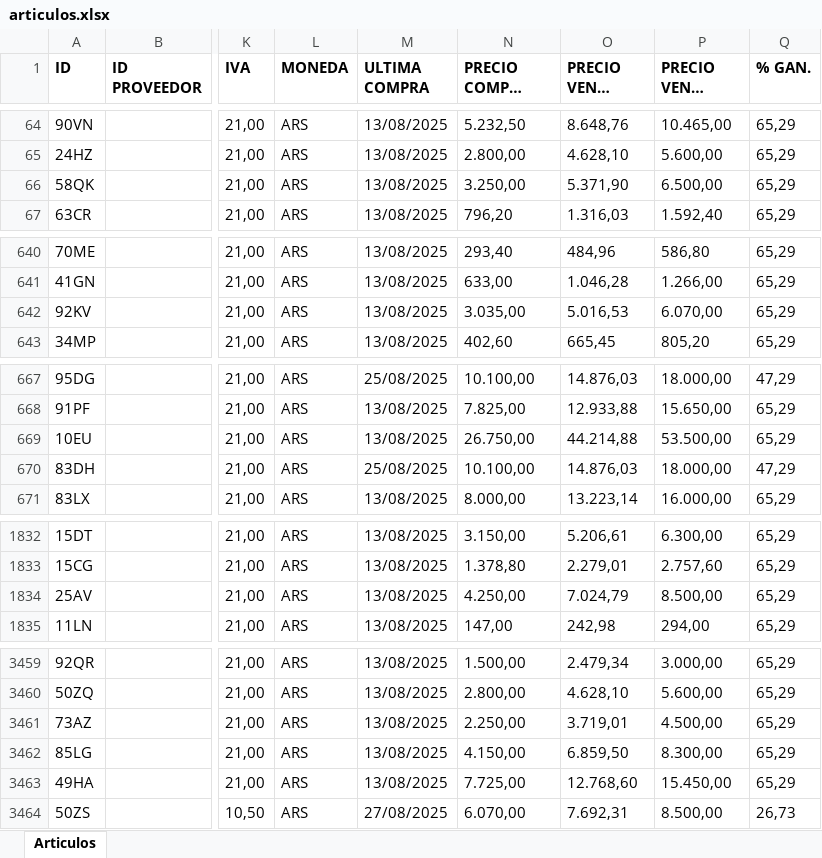
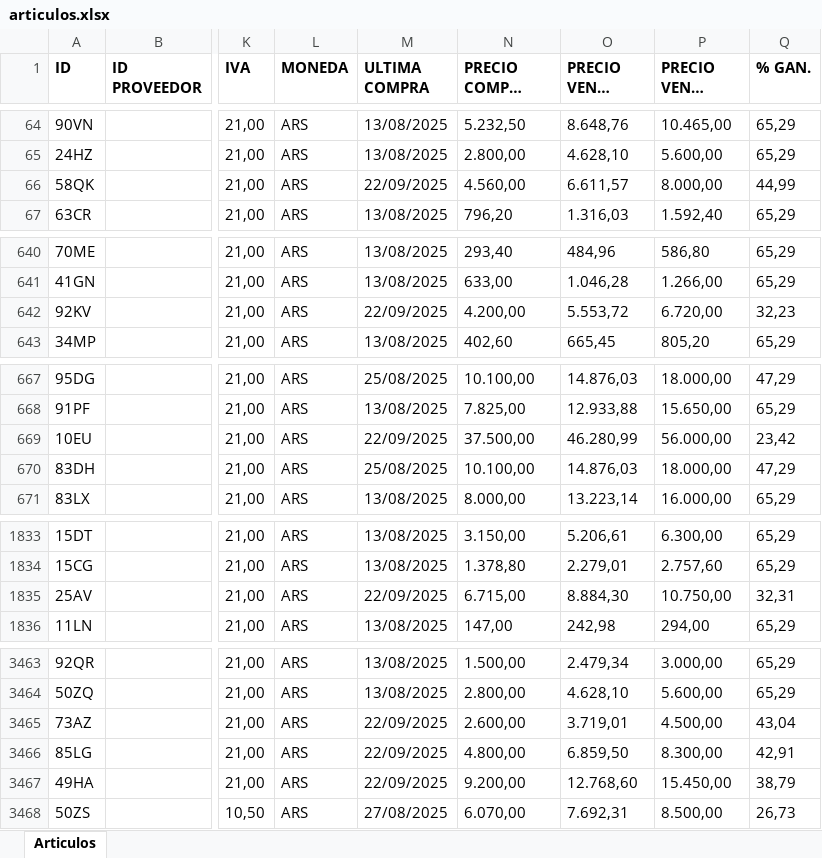
Before and after one commit to ppaipi/plutarco.github.io, an Excel workbook: articulos.xlsx, sheet Articulos, drawn as a sheet; only a part is shown, gaps mark what is left out; long unchanged cells end in …; values as stored, in another font and other column widths than the file's, no borders; addresses are those after the commit; the diff covers the shown part only; the diff names each change by its address in the sheet, - before the commit and + after, or states it on an @@ line.

Commit message:
Update articulos.xlsx

```diff
--- a/articulos.xlsx (sheet Articulos)
+++ b/articulos.xlsx (sheet Articulos)
-M66 (ULTIMA COMPRA): 13/08/2025
+M66 (ULTIMA COMPRA): 22/09/2025
-N66 (PRECIO COMPRA S/IVA): 3.250,00
+N66 (PRECIO COMPRA S/IVA): 4.560,00
-O66 (PRECIO VENTA S/IVA): 5.371,90
+O66 (PRECIO VENTA S/IVA): 6.611,57
-P66 (PRECIO VENTA C/IVA): 6.500,00
+P66 (PRECIO VENTA C/IVA): 8.000,00
-Q66 (% GAN.): 65,29
+Q66 (% GAN.): 44,99
-M642 (ULTIMA COMPRA): 13/08/2025
+M642 (ULTIMA COMPRA): 22/09/2025
-N642 (PRECIO COMPRA S/IVA): 3.035,00
+N642 (PRECIO COMPRA S/IVA): 4.200,00
-O642 (PRECIO VENTA S/IVA): 5.016,53
+O642 (PRECIO VENTA S/IVA): 5.553,72
-P642 (PRECIO VENTA C/IVA): 6.070,00
+P642 (PRECIO VENTA C/IVA): 6.720,00
-Q642 (% GAN.): 65,29
+Q642 (% GAN.): 32,23
-M669 (ULTIMA COMPRA): 13/08/2025
+M669 (ULTIMA COMPRA): 22/09/2025
-N669 (PRECIO COMPRA S/IVA): 26.750,00
+N669 (PRECIO COMPRA S/IVA): 37.500,00
-O669 (PRECIO VENTA S/IVA): 44.214,88
+O669 (PRECIO VENTA S/IVA): 46.280,99
-P669 (PRECIO VENTA C/IVA): 53.500,00
+P669 (PRECIO VENTA C/IVA): 56.000,00
-Q669 (% GAN.): 65,29
+Q669 (% GAN.): 23,42
-M1835 (ULTIMA COMPRA): 13/08/2025
+M1835 (ULTIMA COMPRA): 22/09/2025
-N1835 (PRECIO COMPRA S/IVA): 4.250,00
+N1835 (PRECIO COMPRA S/IVA): 6.715,00
-O1835 (PRECIO VENTA S/IVA): 7.024,79
+O1835 (PRECIO VENTA S/IVA): 8.884,30
-P1835 (PRECIO VENTA C/IVA): 8.500,00
+P1835 (PRECIO VENTA C/IVA): 10.750,00
-Q1835 (% GAN.): 65,29
+Q1835 (% GAN.): 32,31
-M3465:M3467 (ULTIMA COMPRA): 13/08/2025
+M3465:M3467 (ULTIMA COMPRA): 22/09/2025
-N3465 (PRECIO COMPRA S/IVA): 2.250,00
+N3465 (PRECIO COMPRA S/IVA): 2.600,00
-Q3465 (% GAN.): 65,29
+Q3465 (% GAN.): 43,04
-N3466 (PRECIO COMPRA S/IVA): 4.150,00
+N3466 (PRECIO COMPRA S/IVA): 4.800,00
-Q3466 (% GAN.): 65,29
+Q3466 (% GAN.): 42,91
-N3467 (PRECIO COMPRA S/IVA): 7.725,00
+N3467 (PRECIO COMPRA S/IVA): 9.200,00
-Q3467 (% GAN.): 65,29
+Q3467 (% GAN.): 38,79
```
Also changed, not shown: 4 added rows and 126 edited cells elsewhere in this sheet.
